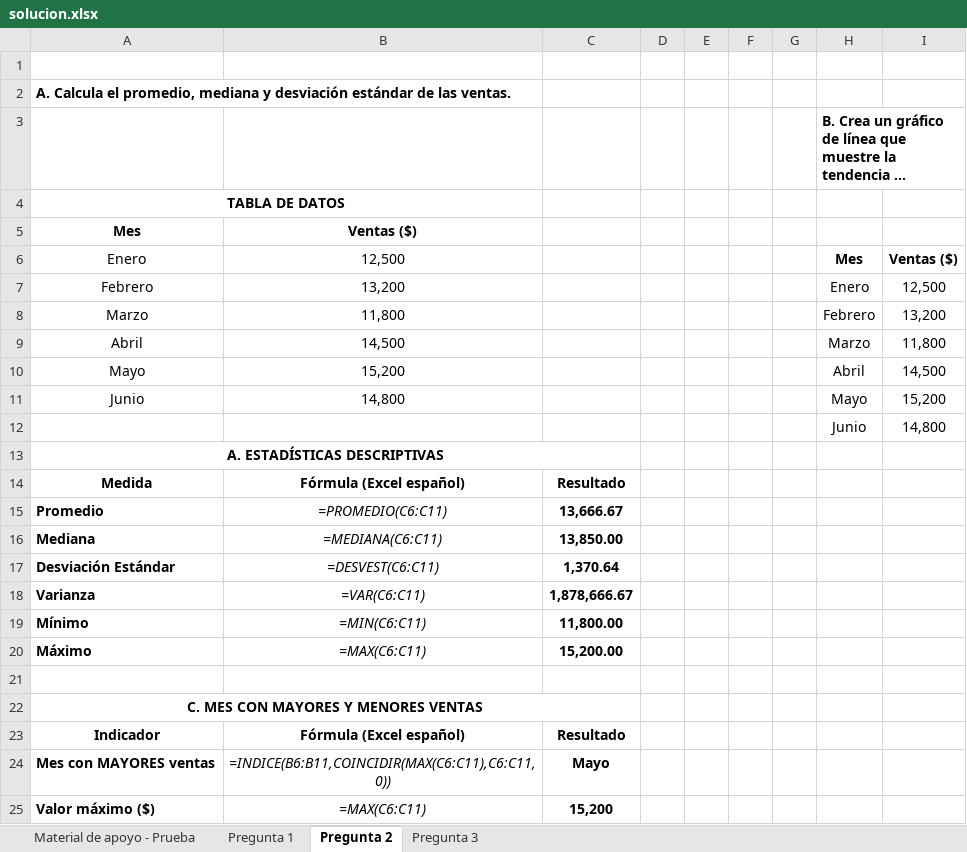
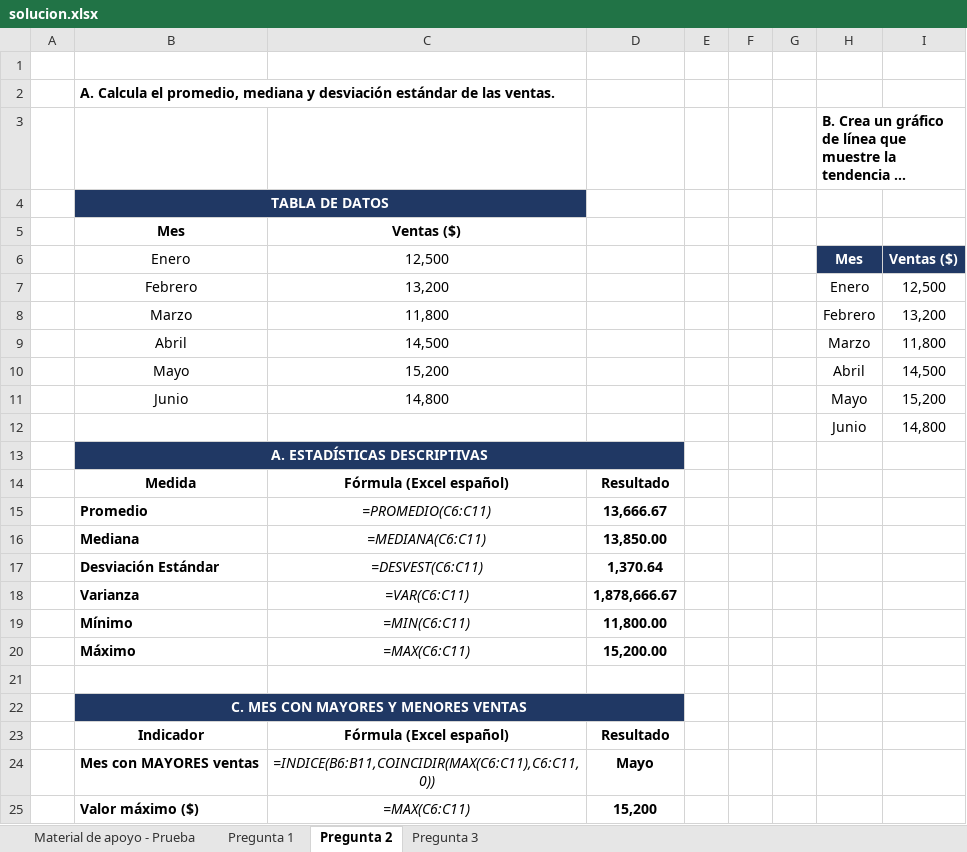
Before and after one commit to icqdgonzalezs/Sence-talentodigital-pruebas, an Excel workbook: Prueba-01-Analisis-Datos/solucion.xlsx, sheet Pregunta 2, drawn as a sheet; only a part is shown; long unchanged cells end in …; values as stored, in another font and other column widths than the file's, no borders; charts and pictures not drawn; removed rows and columns are numbered as before the commit, all else as after; the diff names each change by its address in the sheet, - before the commit and + after, or states it on an @@ line.

```diff
--- a/Prueba-01-Analisis-Datos/solucion.xlsx (sheet Pregunta 2)
+++ b/Prueba-01-Analisis-Datos/solucion.xlsx (sheet Pregunta 2)
+column A, empty
-column D, empty
-B4:C4 fill: none
+B4:C4 fill: #203864
-B4 text colour: black
+B4 text colour: #FFFFFF
@@ H6:I6 fill: none → #203864, text colour: black → #FFFFFF @@
-B13:D13 fill: none
+B13:D13 fill: #203864
-B13 text colour: black
+B13 text colour: #FFFFFF
-B22:D22 fill: none
+B22:D22 fill: #203864
-B22 text colour: black
+B22 text colour: #FFFFFF
```
Also changed, not shown: sheet Pregunta 3, sheet Pregunta 1, formulas that keep their value, charts or pictures, 3 other files.
